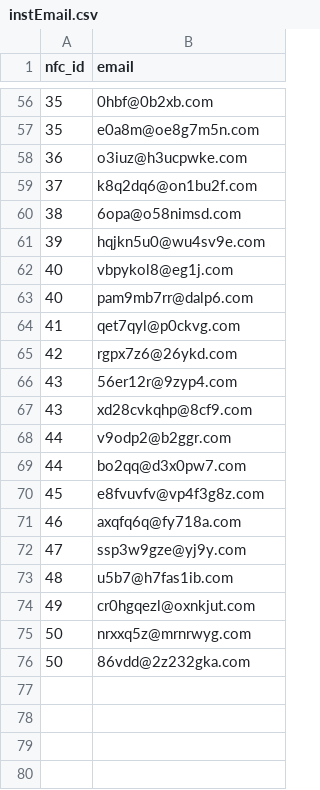
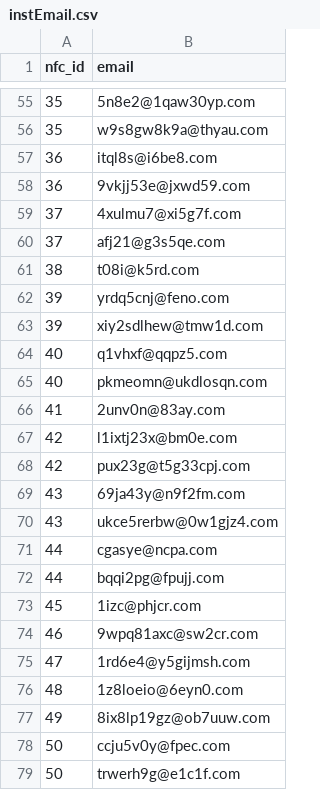
Before and after one commit to iliaspap/dataBases, a CSV file: csv/instEmail.csv, drawn as a sheet; only a part is shown, gaps mark what is left out; the diff covers the shown part only.

```diff
--- a/csv/instEmail.csv
+++ b/csv/instEmail.csv
@@ -56,21 +55,25 @@ nfc_id,email
-35,0hbf@0b2xb.com
-35,e0a8m@oe8g7m5n.com
-36,o3iuz@h3ucpwke.com
-37,k8q2dq6@on1bu2f.com
-38,6opa@o58nimsd.com
-39,hqjkn5u0@wu4sv9e.com
-40,vbpykol8@eg1j.com
-40,pam9mb7rr@dalp6.com
-41,qet7qyl@p0ckvg.com
-42,rgpx7z6@26ykd.com
-43,56er12r@9zyp4.com
-43,xd28cvkqhp@8cf9.com
-44,v9odp2@b2ggr.com
-44,bo2qq@d3x0pw7.com
-45,e8fvuvfv@vp4f3g8z.com
-46,axqfq6q@fy718a.com
-47,ssp3w9gze@yj9y.com
-48,u5b7@h7fas1ib.com
-49,cr0hgqezl@oxnkjut.com
-50,nrxxq5z@mrnrwyg.com
-50,86vdd@2z232gka.com
+35,5n8e2@1qaw30yp.com
+35,w9s8gw8k9a@thyau.com
+36,itql8s@i6be8.com
+36,9vkjj53e@jxwd59.com
+37,4xulmu7@xi5g7f.com
+37,afj21@g3s5qe.com
+38,t08i@k5rd.com
+39,yrdq5cnj@feno.com
+39,xiy2sdlhew@tmw1d.com
+40,q1vhxf@qqpz5.com
+40,pkmeomn@ukdlosqn.com
+41,2unv0n@83ay.com
+42,l1ixtj23x@bm0e.com
+42,pux23g@t5g33cpj.com
+43,69ja43y@n9f2fm.com
+43,ukce5rerbw@0w1gjz4.com
+44,cgasye@ncpa.com
+44,bqqi2pg@fpujj.com
+45,1izc@phjcr.com
+46,9wpq81axc@sw2cr.com
+47,1rd6e4@y5gijmsh.com
+48,1z8loeio@6eyn0.com
+49,8ix8lp19gz@ob7uuw.com
+50,ccju5v0y@fpec.com
+50,trwerh9g@e1c1f.com
```
Also changed, not shown: 6 added rows, 7 removed rows and 47 edited cells elsewhere in this file, csv/Customer.csv, csv/Registers.csv, 5 other files.
